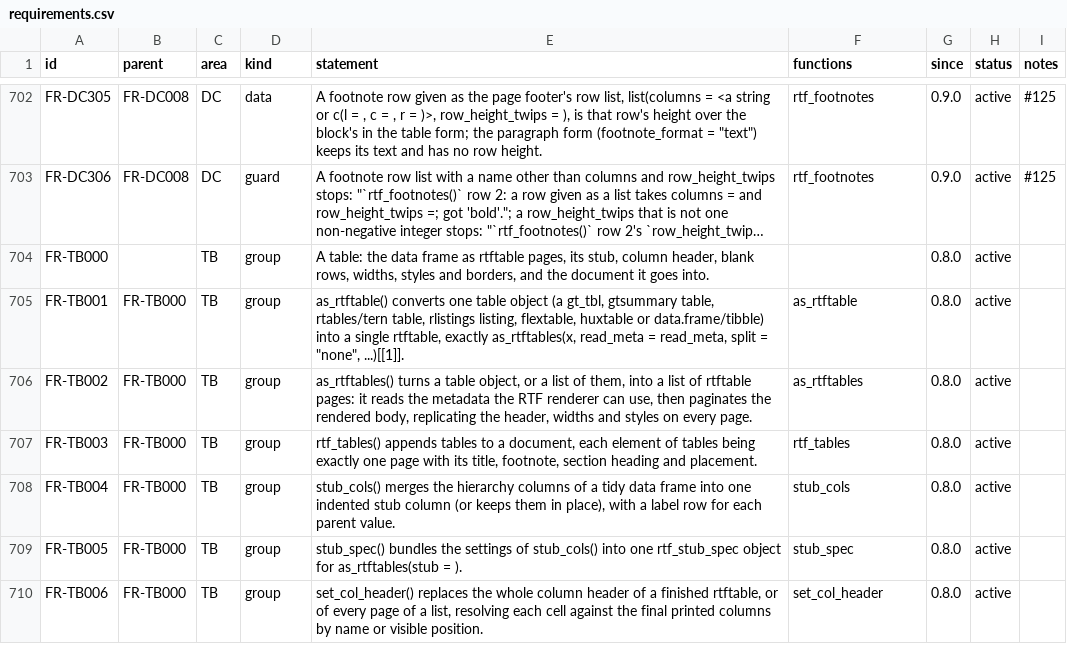
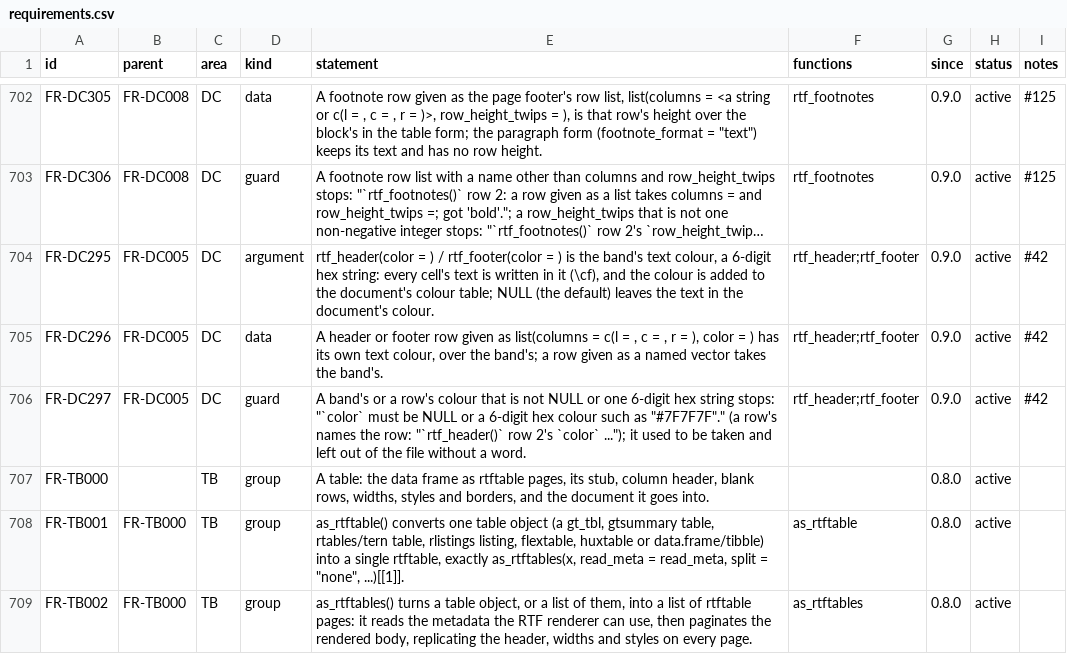
Before and after one commit to ichirio/rtfreporter, a CSV file: inst/validation/requirements.csv, drawn as a sheet; only a part is shown, gaps mark what is left out; the shorter side is filled out with more unchanged rows; long unchanged cells end in …; the diff names each change by its address in the sheet, - before the commit and + after, or states it on an @@ line.

```diff
--- a/inst/validation/requirements.csv
+++ b/inst/validation/requirements.csv
+row 704: FR-DC295 | FR-DC005 | DC | argument | rtf_header(color = ) / rtf_footer(color = ) is the band's text colour, a 6-digit hex string: every cell's text is written in it (\cf), and the colour is added to the document's colour table; NULL (the default) leaves the text in the document's colour. | rtf_header;rtf_footer | 0.9.0 | active | #42
+row 705: FR-DC296 | FR-DC005 | DC | data | A header or footer row given as list(columns = c(l = , c = , r = ), color = ) has its own text colour, over the band's; a row given as a named vector takes the band's. | rtf_header;rtf_footer | 0.9.0 | active | #42
+row 706: FR-DC297 | FR-DC005 | DC | guard | A band's or a row's colour that is not NULL or one 6-digit hex string stops: "`color` must be NULL or a 6-digit hex colour such as "#7F7F7F"." (a row's names the row: "`rtf_header()` row 2's `color` ..."); it used to be taken and left out of the file without a word. | rtf_header;rtf_footer | 0.9.0 | active | #42
```
Also changed, not shown: inst/validation/test_map.csv, 4 other files.
